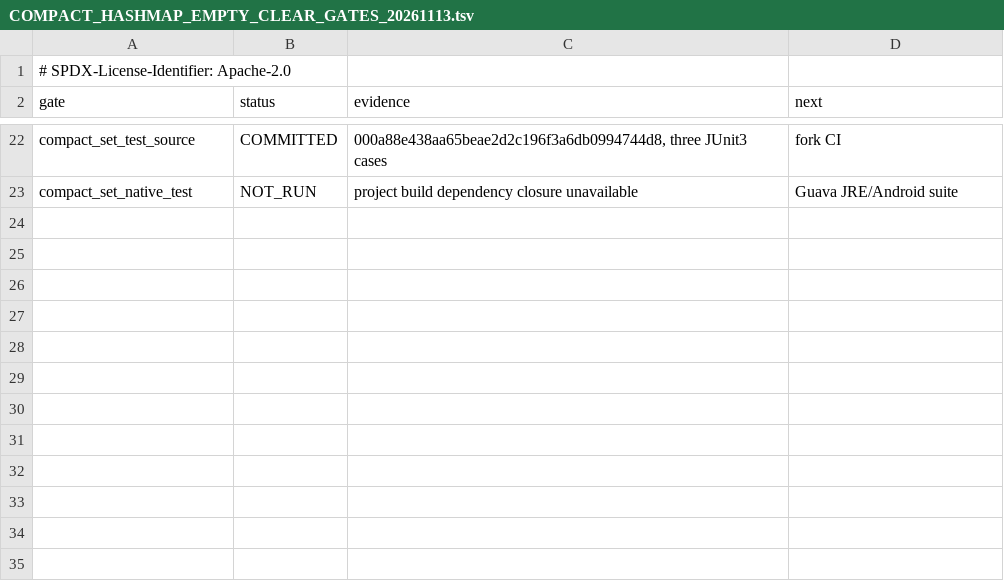
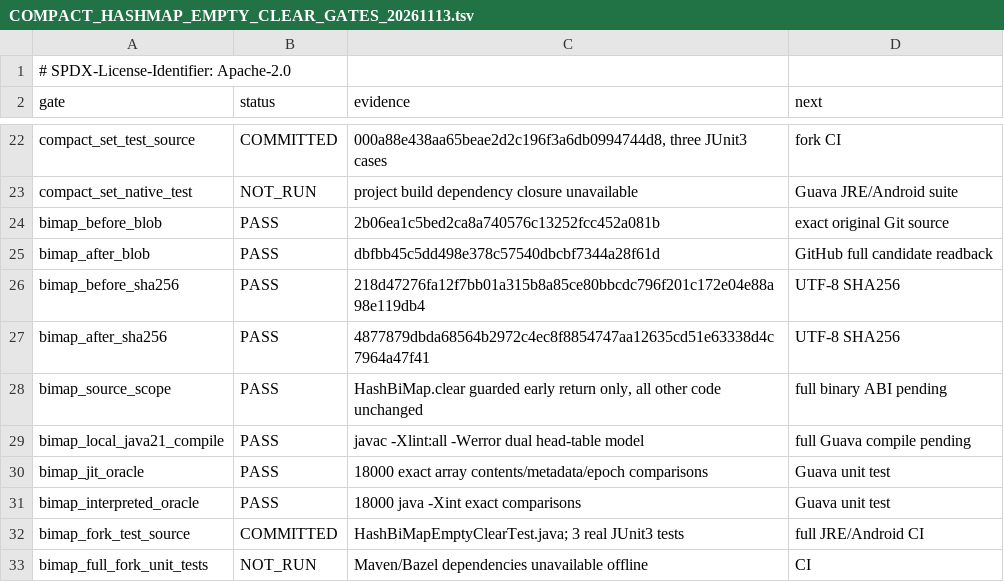
Before and after one commit to hsoliwal/guava, a TSV file: m3/array-storage-20261019/COMPACT_HASHMAP_EMPTY_CLEAR_GATES_20261113.tsv, drawn as a sheet; only a part is shown, gaps mark what is left out; the diff names each change by its address in the sheet, - before the commit and + after, or states it on an @@ line.

Commit message:
test(guava): add HashBiMap dual-index clear and pending native gates

```diff
--- a/m3/array-storage-20261019/COMPACT_HASHMAP_EMPTY_CLEAR_GATES_20261113.tsv
+++ b/m3/array-storage-20261019/COMPACT_HASHMAP_EMPTY_CLEAR_GATES_20261113.tsv
+row 24: bimap_before_blob | PASS | 2b06ea1c5bed2ca8a740576c13252fcc452a081b | exact original Git source
+row 25: bimap_after_blob | PASS | dbfbb45c5dd498e378c57540dbcbf7344a28f61d | GitHub full candidate readback
+row 26: bimap_before_sha256 | PASS | 218d47276fa12f7bb01a315b8a85ce80bbcdc796f201c172e04e88a98e119db4 | UTF-8 SHA256
+row 27: bimap_after_sha256 | PASS | 4877879dbda68564b2972c4ec8f8854747aa12635cd51e63338d4c7964a47f41 | UTF-8 SHA256
+row 28: bimap_source_scope | PASS | HashBiMap.clear guarded early return only, all other code unchanged | full binary ABI pending
+row 29: bimap_local_java21_compile | PASS | javac -Xlint:all -Werror dual head-table model | full Guava compile pending
+row 30: bimap_jit_oracle | PASS | 18000 exact array contents/metadata/epoch comparisons | Guava unit test
+row 31: bimap_interpreted_oracle | PASS | 18000 java -Xint exact comparisons | Guava unit test
+row 32: bimap_fork_test_source | COMMITTED | HashBiMapEmptyClearTest.java; 3 real JUnit3 tests | full JRE/Android CI
+row 33: bimap_full_fork_unit_tests | NOT_RUN | Maven/Bazel dependencies unavailable offline | CI
```
